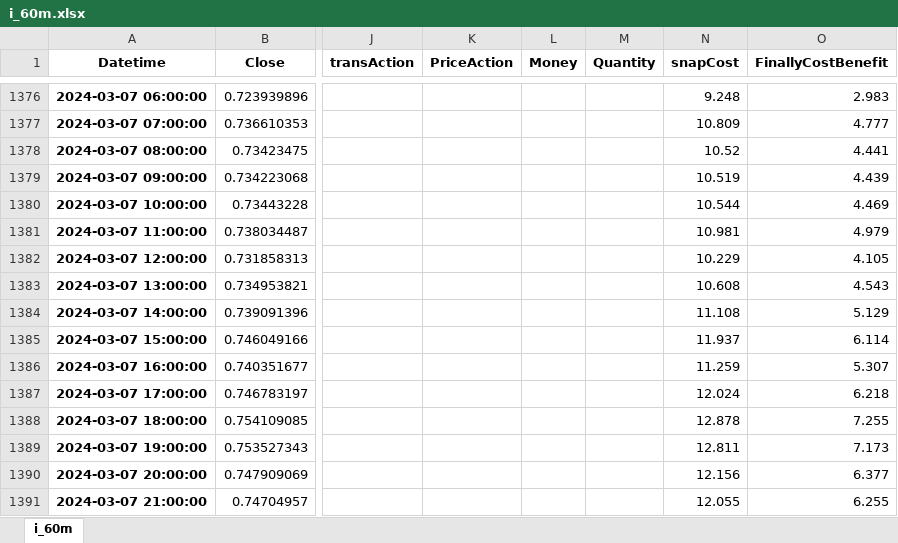
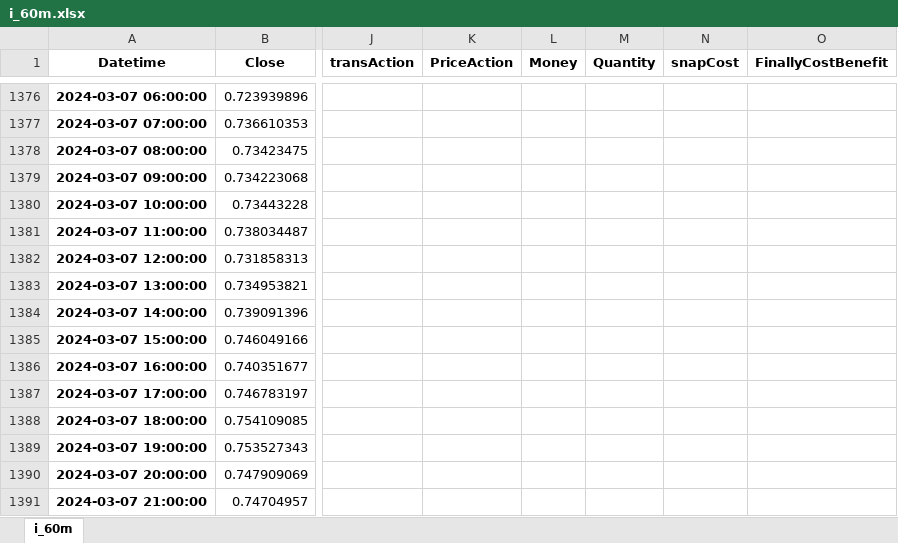
Before and after one commit to VaZarei/Crypto_Processing_Backtest, an Excel workbook: i_60m.xlsx, sheet i_60m, drawn as a sheet; only a part is shown, gaps mark what is left out; values as stored, in another font and other column widths than the file's, no borders; the diff covers the shown part only; the diff names each change by its address in the sheet, - before the commit and + after, or states it on an @@ line.

```diff
--- a/i_60m.xlsx (sheet i_60m)
+++ b/i_60m.xlsx (sheet i_60m)
-N1376 (snapCost): 9.248
+N1376 (snapCost): (empty)
-O1376 (FinallyCostBenefit): 2.983
+O1376 (FinallyCostBenefit): (empty)
-N1377 (snapCost): 10.809
+N1377 (snapCost): (empty)
-O1377 (FinallyCostBenefit): 4.777
+O1377 (FinallyCostBenefit): (empty)
-N1378 (snapCost): 10.52
+N1378 (snapCost): (empty)
-O1378 (FinallyCostBenefit): 4.441
+O1378 (FinallyCostBenefit): (empty)
-N1379 (snapCost): 10.519
+N1379 (snapCost): (empty)
-O1379 (FinallyCostBenefit): 4.439
+O1379 (FinallyCostBenefit): (empty)
-N1380 (snapCost): 10.544
+N1380 (snapCost): (empty)
-O1380 (FinallyCostBenefit): 4.469
+O1380 (FinallyCostBenefit): (empty)
-N1381 (snapCost): 10.981
+N1381 (snapCost): (empty)
-O1381 (FinallyCostBenefit): 4.979
+O1381 (FinallyCostBenefit): (empty)
-N1382 (snapCost): 10.229
+N1382 (snapCost): (empty)
-O1382 (FinallyCostBenefit): 4.105
+O1382 (FinallyCostBenefit): (empty)
-N1383 (snapCost): 10.608
+N1383 (snapCost): (empty)
-O1383 (FinallyCostBenefit): 4.543
+O1383 (FinallyCostBenefit): (empty)
-N1384 (snapCost): 11.108
+N1384 (snapCost): (empty)
-O1384 (FinallyCostBenefit): 5.129
+O1384 (FinallyCostBenefit): (empty)
-N1385 (snapCost): 11.937
+N1385 (snapCost): (empty)
-O1385 (FinallyCostBenefit): 6.114
+O1385 (FinallyCostBenefit): (empty)
-N1386 (snapCost): 11.259
+N1386 (snapCost): (empty)
-O1386 (FinallyCostBenefit): 5.307
+O1386 (FinallyCostBenefit): (empty)
-N1387 (snapCost): 12.024
+N1387 (snapCost): (empty)
-O1387 (FinallyCostBenefit): 6.218
+O1387 (FinallyCostBenefit): (empty)
-N1388 (snapCost): 12.878
+N1388 (snapCost): (empty)
-O1388 (FinallyCostBenefit): 7.255
+O1388 (FinallyCostBenefit): (empty)
-N1389 (snapCost): 12.811
+N1389 (snapCost): (empty)
-O1389 (FinallyCostBenefit): 7.173
+O1389 (FinallyCostBenefit): (empty)
-N1390 (snapCost): 12.156
+N1390 (snapCost): (empty)
-O1390 (FinallyCostBenefit): 6.377
+O1390 (FinallyCostBenefit): (empty)
-N1391 (snapCost): 12.055
+N1391 (snapCost): (empty)
-O1391 (FinallyCostBenefit): 6.255
+O1391 (FinallyCostBenefit): (empty)
```
Also changed, not shown: 63 edited cells elsewhere in this sheet, i_15m.xlsx, 5 other files.
